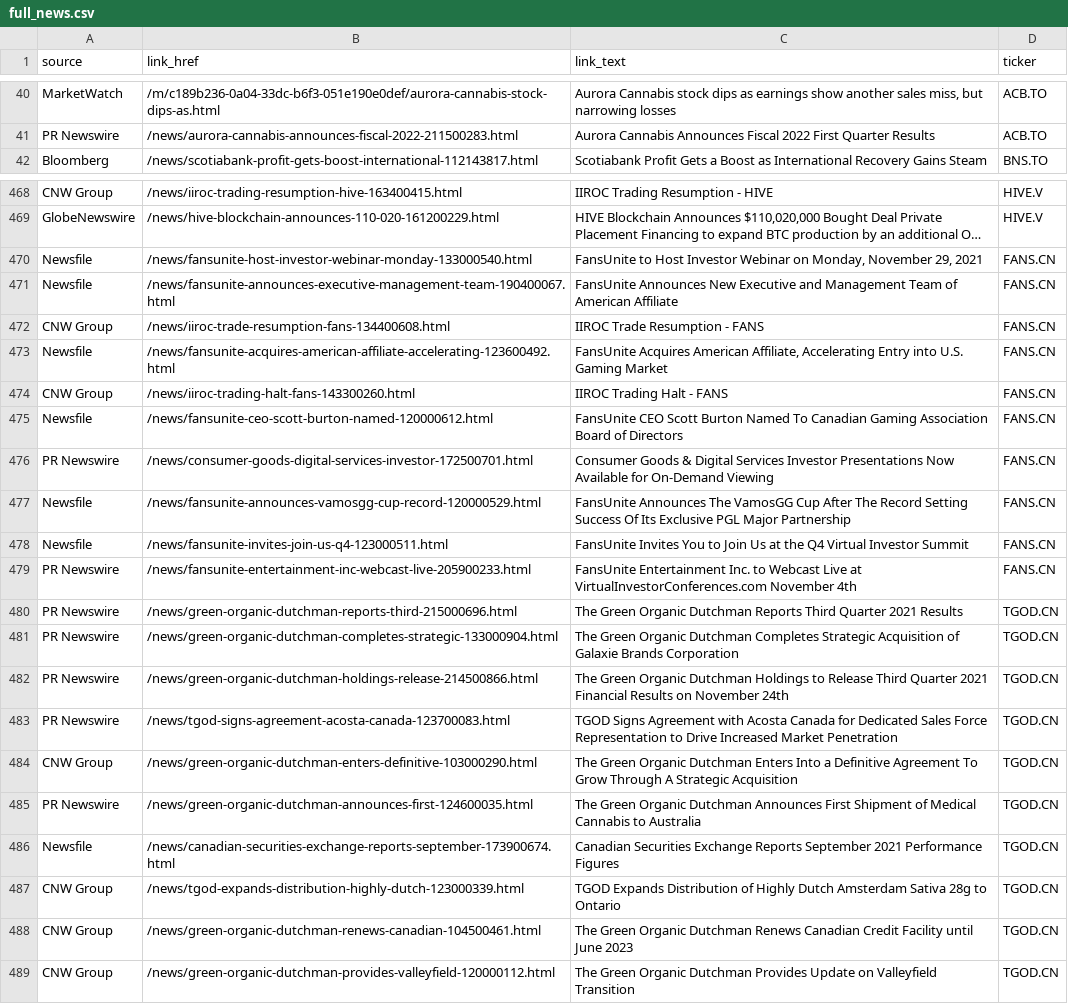
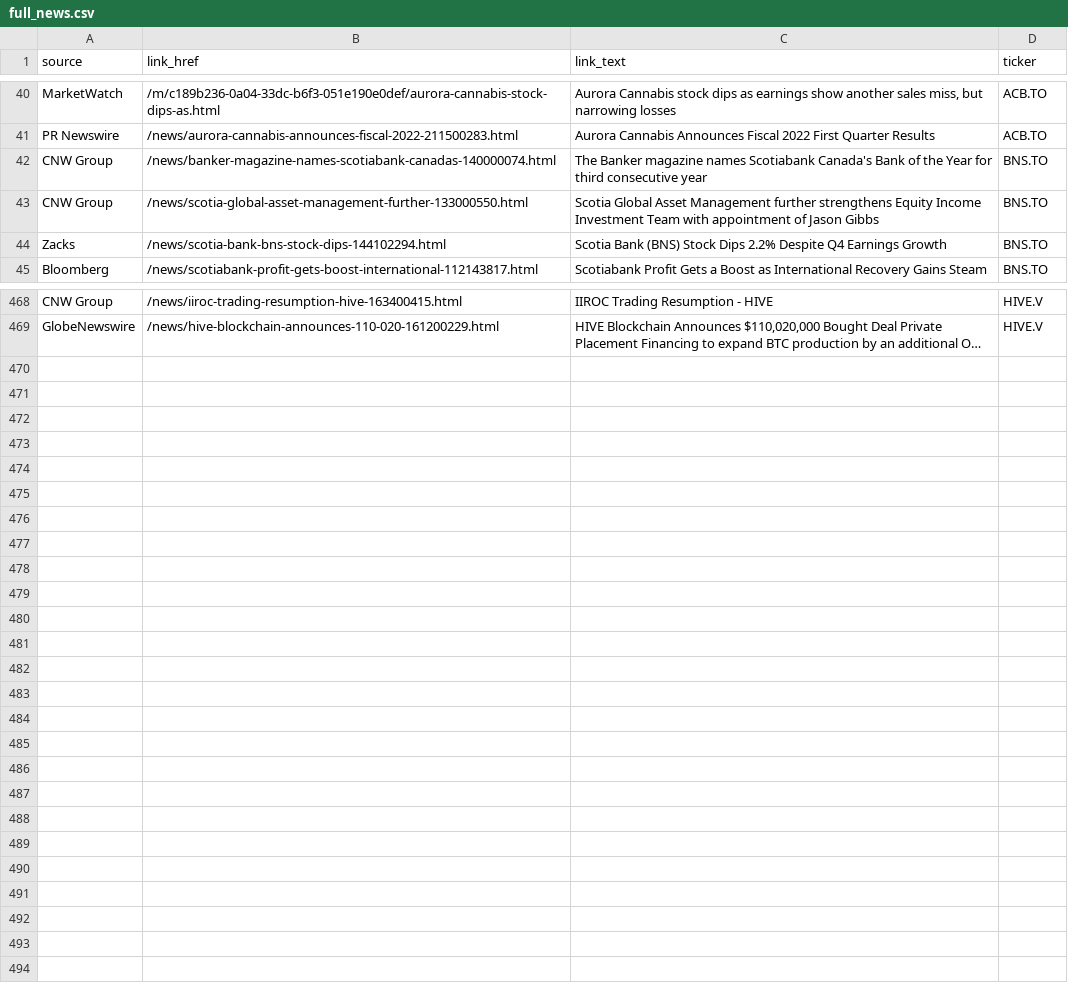
Before and after one commit to dli-invest/halts_and_news, a CSV file: full_news.csv, drawn as a sheet; only a part is shown, gaps mark what is left out; long unchanged cells end in …; removed rows and columns are numbered as before the commit, all else as after; the diff covers the shown part only; the diff names each change by its address in the sheet, - before the commit and + after, or states it on an @@ line.

```diff
--- a/full_news.csv
+++ b/full_news.csv
+row 42: CNW Group | /news/banker-magazine-names-scotiabank-canadas-140000074.html | The Banker magazine names Scotiabank Canada's Bank of the Year for third consecutive year | BNS.TO
+row 43: CNW Group | /news/scotia-global-asset-management-further-133000550.html | Scotia Global Asset Management further strengthens Equity Income Investment Team with appointment of Jason Gibbs | BNS.TO
+row 44: Zacks | /news/scotia-bank-bns-stock-dips-144102294.html | Scotia Bank (BNS) Stock Dips 2.2% Despite Q4 Earnings Growth | BNS.TO
-row 470: Newsfile | /news/fansunite-host-investor-webinar-monday-133000540.html | FansUnite to Host Investor Webinar on Monday, November 29, 2021 | FANS.CN
-row 471: Newsfile | /news/fansunite-announces-executive-management-team-190400067.html | FansUnite Announces New Executive and Management Team of American Affiliate | FANS.CN
-row 472: CNW Group | /news/iiroc-trade-resumption-fans-134400608.html | IIROC Trade Resumption - FANS | FANS.CN
-row 473: Newsfile | /news/fansunite-acquires-american-affiliate-accelerating-123600492.html | FansUnite Acquires American Affiliate, Accelerating Entry into U.S. Gaming Market | FANS.CN
-row 474: CNW Group | /news/iiroc-trading-halt-fans-143300260.html | IIROC Trading Halt - FANS | FANS.CN
-row 475: Newsfile | /news/fansunite-ceo-scott-burton-named-120000612.html | FansUnite CEO Scott Burton Named To Canadian Gaming Association Board of Directors | FANS.CN
-row 476: PR Newswire | /news/consumer-goods-digital-services-investor-172500701.html | Consumer Goods & Digital Services Investor Presentations Now Available for On-Demand Viewing | FANS.CN
-row 477: Newsfile | /news/fansunite-announces-vamosgg-cup-record-120000529.html | FansUnite Announces The VamosGG Cup After The Record Setting Success Of Its Exclusive PGL Major Partnership | FANS.CN
-row 478: Newsfile | /news/fansunite-invites-join-us-q4-123000511.html | FansUnite Invites You to Join Us at the Q4 Virtual Investor Summit | FANS.CN
-row 479: PR Newswire | /news/fansunite-entertainment-inc-webcast-live-205900233.html | FansUnite Entertainment Inc. to Webcast Live at VirtualInvestorConferences.com November 4th | FANS.CN
-row 480: PR Newswire | /news/green-organic-dutchman-reports-third-215000696.html | The Green Organic Dutchman Reports Third Quarter 2021 Results | TGOD.CN
-row 481: PR Newswire | /news/green-organic-dutchman-completes-strategic-133000904.html | The Green Organic Dutchman Completes Strategic Acquisition of Galaxie Brands Corporation | TGOD.CN
-row 482: PR Newswire | /news/green-organic-dutchman-holdings-release-214500866.html | The Green Organic Dutchman Holdings to Release Third Quarter 2021 Financial Results on November 24th | TGOD.CN
-row 483: PR Newswire | /news/tgod-signs-agreement-acosta-canada-123700083.html | TGOD Signs Agreement with Acosta Canada for Dedicated Sales Force Representation to Drive Increased Market Penetration | TGOD.CN
-row 484: CNW Group | /news/green-organic-dutchman-enters-definitive-103000290.html | The Green Organic Dutchman Enters Into a Definitive Agreement To Grow Through A Strategic Acquisition | TGOD.CN
-row 485: PR Newswire | /news/green-organic-dutchman-announces-first-124600035.html | The Green Organic Dutchman Announces First Shipment of Medical Cannabis to Australia | TGOD.CN
-row 486: Newsfile | /news/canadian-securities-exchange-reports-september-173900674.html | Canadian Securities Exchange Reports September 2021 Performance Figures | TGOD.CN
-row 487: CNW Group | /news/tgod-expands-distribution-highly-dutch-123000339.html | TGOD Expands Distribution of Highly Dutch Amsterdam Sativa 28g to Ontario | TGOD.CN
-row 488: CNW Group | /news/green-organic-dutchman-renews-canadian-104500461.html | The Green Organic Dutchman Renews Canadian Credit Facility until June 2023 | TGOD.CN
-row 489: CNW Group | /news/green-organic-dutchman-provides-valleyfield-120000112.html | The Green Organic Dutchman Provides Update on Valleyfield Transition | TGOD.CN
```
Also changed, not shown: 3 removed rows elsewhere in this file, halts.csv.
